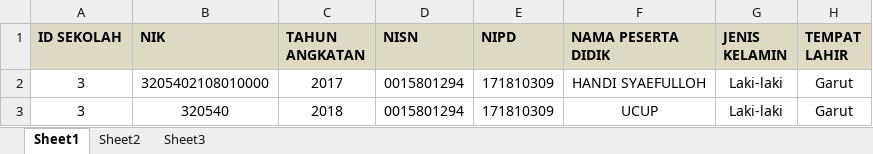
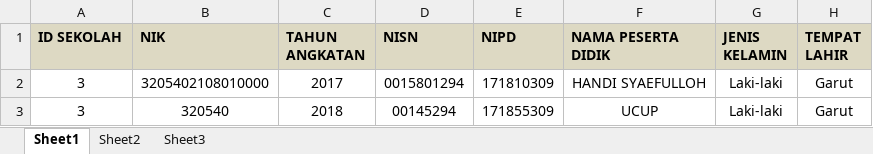
Before and after one commit to iqbalrevvin/Fininsys, an Excel workbook: excel/import-data-utama_pd.xlsx, sheet Sheet1, drawn as a sheet; only a part is shown; values as stored, in another font and other column widths than the file's, no borders; the diff names each change by its address in the sheet, - before the commit and + after, or states it on an @@ line.

Commit message:
UpdateCode Import Data

```diff
--- a/excel/import-data-utama_pd.xlsx (sheet Sheet1)
+++ b/excel/import-data-utama_pd.xlsx (sheet Sheet1)
-D3 (NISN): 0015801294
+D3 (NISN): 00145294
-E3 (NIPD): 171810309
+E3 (NIPD): 171855309
```
Also changed, not shown: 2 other files.
